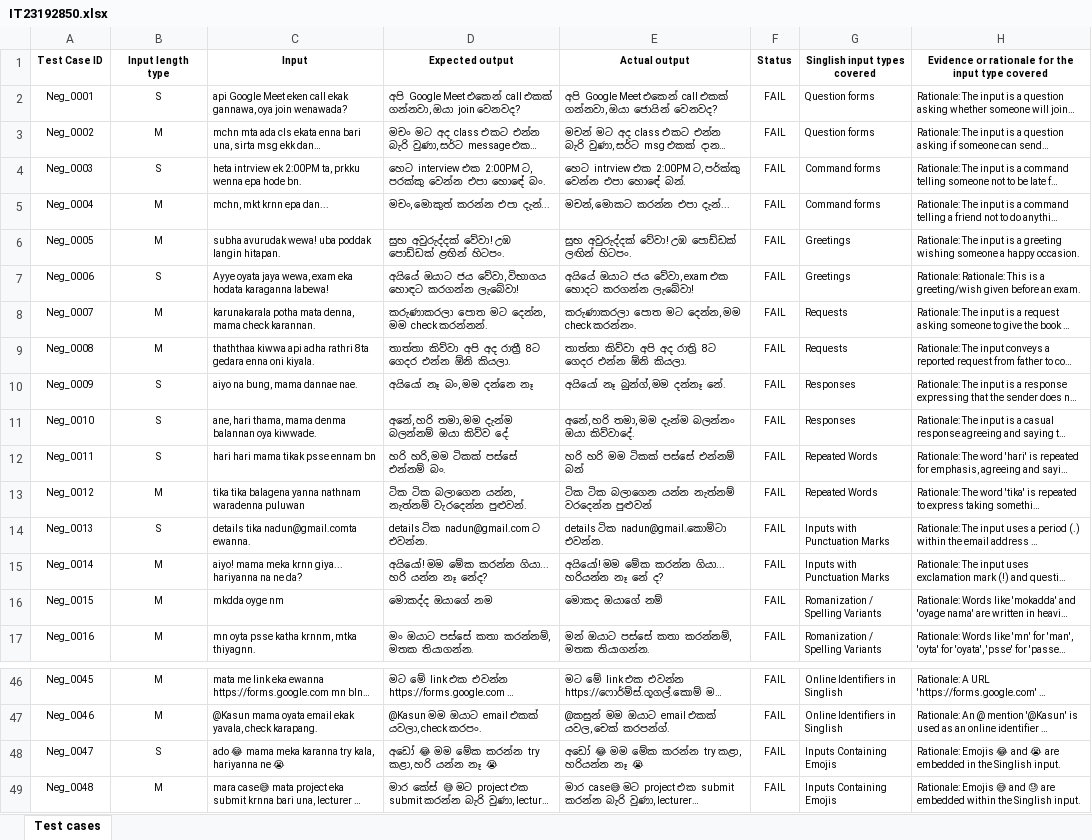
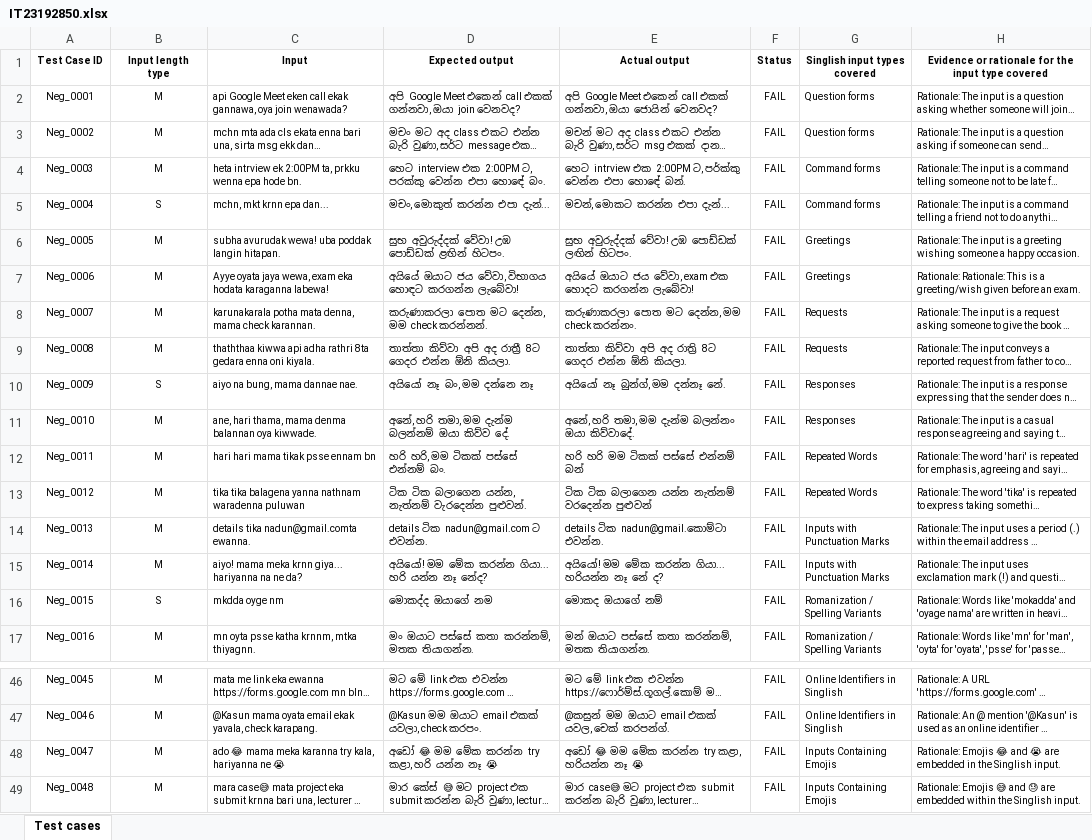
Before and after one commit to nadunmA/IT3040_ITPM_Assignment_01, an Excel workbook: IT23192850.xlsx, sheet Test cases, drawn as a sheet; only a part is shown, gaps mark what is left out; long unchanged cells end in …; values as stored, in another font and other column widths than the file's, no borders; the diff names each change by its address in the sheet, - before the commit and + after, or states it on an @@ line.

Commit message:
Update IT23192850.xlsx with new data

```diff
--- a/IT23192850.xlsx (sheet Test cases)
+++ b/IT23192850.xlsx (sheet Test cases)
-B2 (Input length type): S
+B2 (Input length type): M
-B4 (Input length type): S
+B4 (Input length type): M
-B5 (Input length type): M
+B5 (Input length type): S
-B7 (Input length type): S
+B7 (Input length type): M
-B11:B12 (Input length type): S
+B11:B12 (Input length type): M
-B14 (Input length type): S
+B14 (Input length type): M
-B16 (Input length type): M
+B16 (Input length type): S
-B48 (Input length type): S
+B48 (Input length type): M
```
